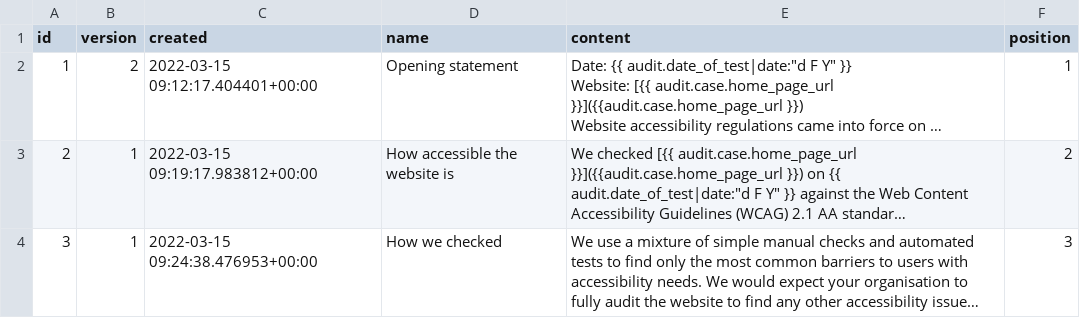
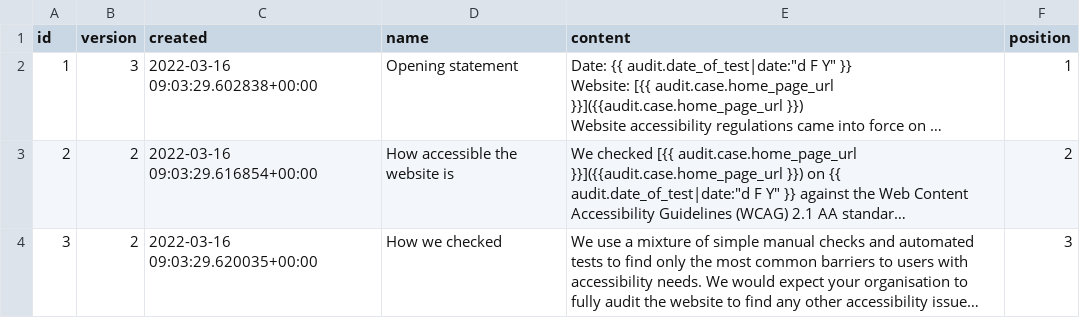
Before and after one commit to alphagov/accessibility-monitoring-platform, a CSV file: accessibility_monitoring_platform/apps/reports/management/commands/base_templates.csv, drawn as a sheet; only a part is shown; long unchanged cells end in …; the diff covers the shown part only; the diff names each change by its address in the sheet, - before the commit and + after, or states it on an @@ line.

```diff
--- a/accessibility_monitoring_platform/apps/reports/management/commands/base_templates.csv
+++ b/accessibility_monitoring_platform/apps/reports/management/commands/base_templates.csv
-B2 (version): 2
+B2 (version): 3
-C2 (created): 2022-03-15 09:12:17.404401+00:00
+C2 (created): 2022-03-16 09:03:29.602838+00:00
-B3:B4 (version): 1
+B3:B4 (version): 2
-C3 (created): 2022-03-15 09:19:17.983812+00:00
+C3 (created): 2022-03-16 09:03:29.616854+00:00
-C4 (created): 2022-03-15 09:24:38.476953+00:00
+C4 (created): 2022-03-16 09:03:29.620035+00:00
```
Also changed, not shown: 13 edited cells elsewhere in this file, 8 other files.
